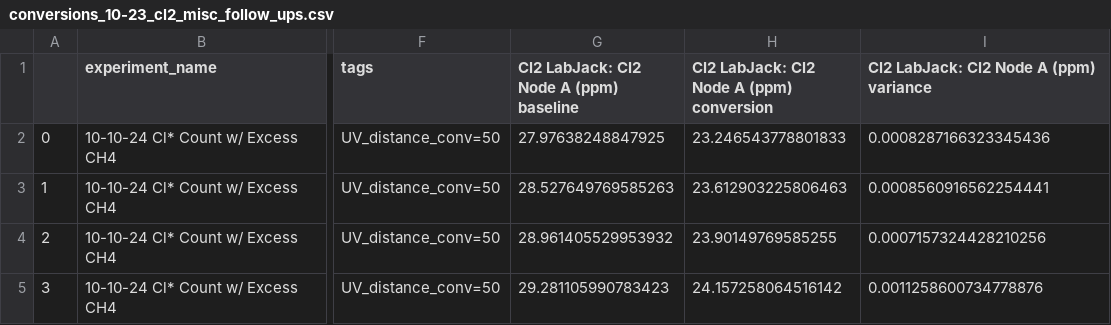
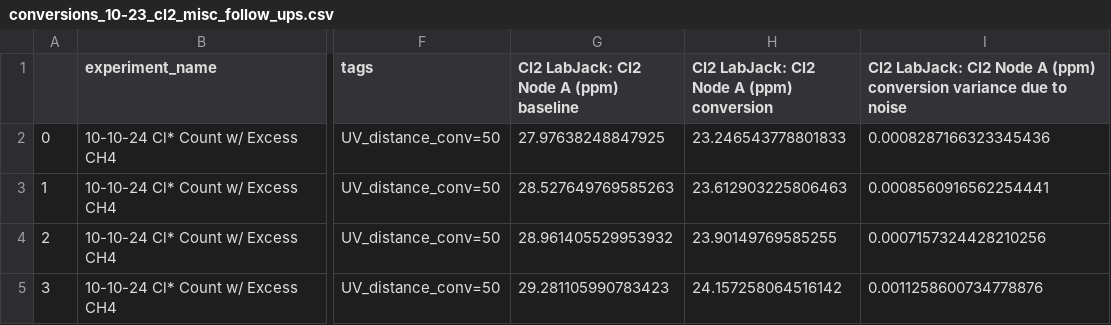
Before and after one commit to richardsrandall/Fall-2024-Cl2, a CSV file: _exported_data/conversions_10-23_cl2_misc_follow_ups.csv, drawn as a sheet; only a part is shown, gaps mark what is left out; the diff names each change by its address in the sheet, - before the commit and + after, or states it on an @@ line.

```diff
--- a/_exported_data/conversions_10-23_cl2_misc_follow_ups.csv
+++ b/_exported_data/conversions_10-23_cl2_misc_follow_ups.csv
-I1: …A (ppm) variance
+I1: …A (ppm) conversion variance due to noise
```
Also changed, not shown: _exported_data/conversions_09-24_cl2_sweeps_no_cofeed.csv, _exported_data/conversions_09-29_cl2_campaign_after_mfc_zero.csv, 7 other files.
